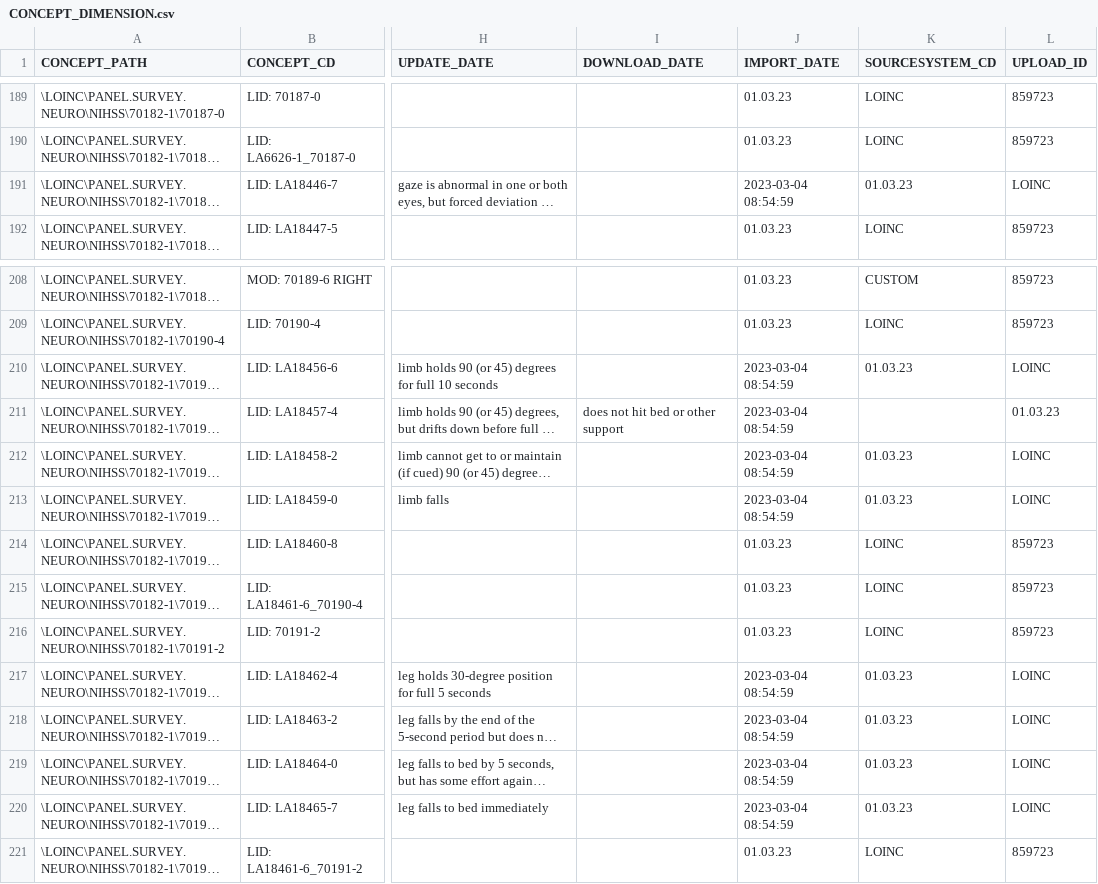
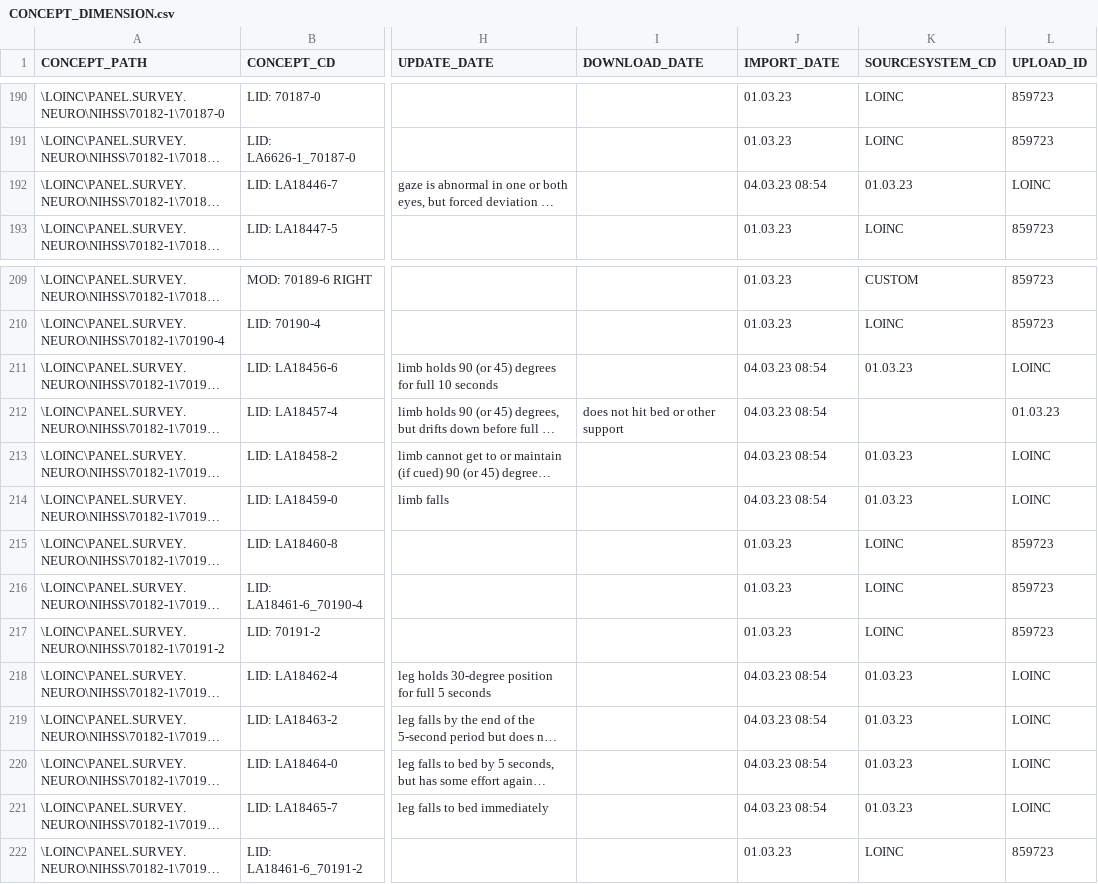
Before and after one commit to stebro01/BEST, a CSV file: db/app/public/table_templates/CONCEPT_DIMENSION.csv, drawn as a sheet; only a part is shown, gaps mark what is left out; long unchanged cells end in …; addresses are those after the commit; the diff covers the shown part only; the diff names each change by its address in the sheet, - before the commit and + after, or states it on an @@ line.

```diff
--- a/db/app/public/table_templates/CONCEPT_DIMENSION.csv
+++ b/db/app/public/table_templates/CONCEPT_DIMENSION.csv
-J192 (IMPORT_DATE): 2023-03-04 08:54:59
+J192 (IMPORT_DATE): 04.03.23 08:54
-J211:J214 (IMPORT_DATE): 2023-03-04 08:54:59
+J211:J214 (IMPORT_DATE): 04.03.23 08:54
-J218:J221 (IMPORT_DATE): 2023-03-04 08:54:59
+J218:J221 (IMPORT_DATE): 04.03.23 08:54
```
Also changed, not shown: 1 added row and 12 edited cells elsewhere in this file, 3 other files.
